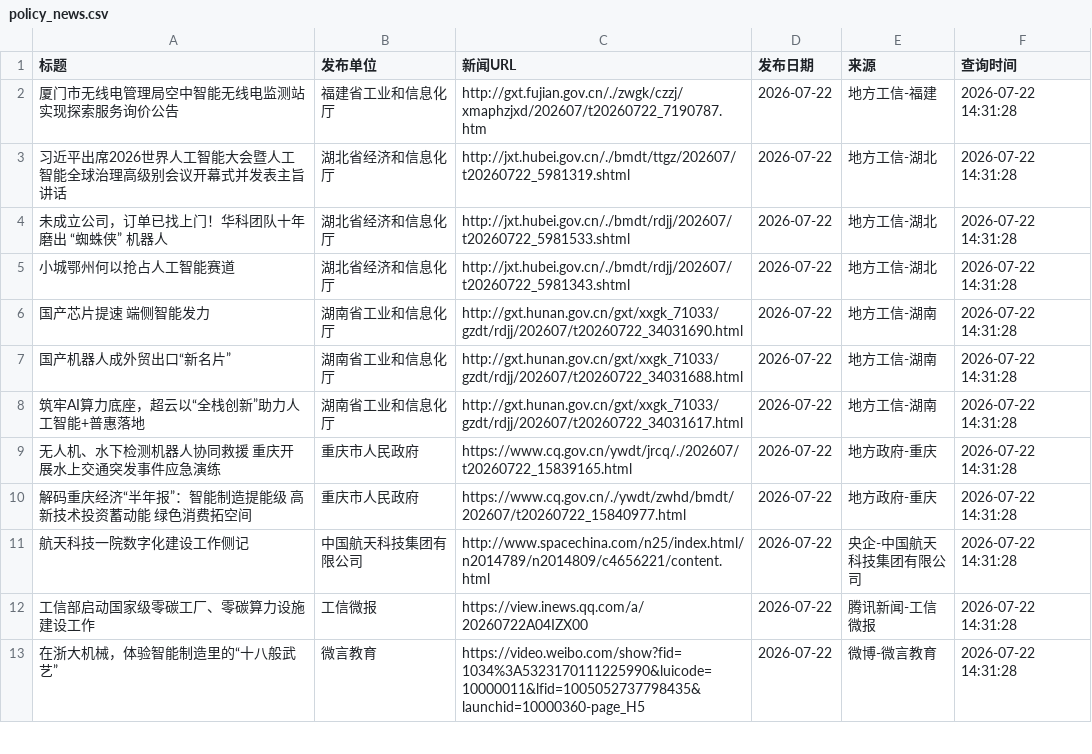
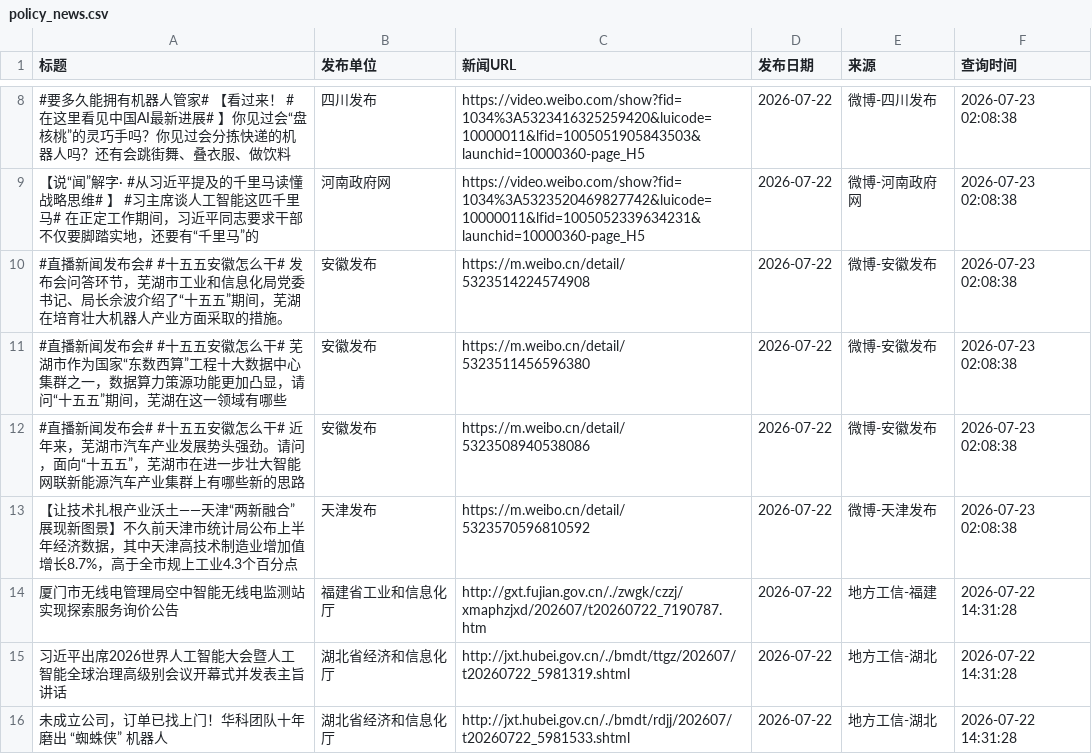
Before and after one commit to guluor-w/Automated-news-scraping, a CSV file: docs/data/policy_news.csv, drawn as a sheet; only a part is shown, gaps mark what is left out; the shorter side is filled out with more unchanged rows; the diff covers the shown part only.

```diff
--- a/docs/data/policy_news.csv
+++ b/docs/data/policy_news.csv
@@ -2 +8,7 @@
+#要多久能拥有机器人管家# 【看过来！ #在这里看见中国AI最新进展# 】你见过会“盘核桃”的灵巧手吗？你见过会分拣快递的机器人吗？还有会跳街舞、叠衣服、做饮料,四川发布,https://video.weibo.com/show?fid=1034%3A5323416325259420&luicode=10000011&lfid=1005051905843503&launchid=10000360-page_H5,2026-07-22,微博-四川发布,2026-07-23 02:08:38
+【说“闻”解字· #从习近平提及的千里马读懂战略思维# 】 #习主席谈人工智能这匹千里马# 在正定工作期间，习近平同志要求干部不仅要脚踏实地，还要有“千里马”的,河南政府网,https://video.weibo.com/show?fid=1034%3A5323520469827742&luicode=10000011&lfid=1005052339634231&launchid=10000360-page_H5,2026-07-22,微博-河南政府网,2026-07-23 02:08:38
+#直播新闻发布会# #十五五安徽怎么干# 发布会问答环节，芜湖市工业和信息化局党委书记、局长佘波介绍了“十五五”期间，芜湖在培育壮大机器人产业方面采取的措施。,安徽发布,https://m.weibo.cn/detail/5323514224574908,2026-07-22,微博-安徽发布,2026-07-23 02:08:38
+#直播新闻发布会# #十五五安徽怎么干# 芜湖市作为国家“东数西算”工程十大数据中心集群之一，数据算力策源功能更加凸显，请问“十五五”期间，芜湖在这一领域有哪些,安徽发布,https://m.weibo.cn/detail/5323511456596380,2026-07-22,微博-安徽发布,2026-07-23 02:08:38
+#直播新闻发布会# #十五五安徽怎么干# 近年来，芜湖市汽车产业发展势头强劲。请问，面向“十五五”，芜湖市在进一步壮大智能网联新能源汽车产业集群上有哪些新的思路,安徽发布,https://m.weibo.cn/detail/5323508940538086,2026-07-22,微博-安徽发布,2026-07-23 02:08:38
+【让技术扎根产业沃土——天津“两新融合”展现新图景】不久前天津市统计局公布上半年经济数据，其中天津高技术制造业增加值增长8.7%，高于全市规上工业4.3个百分点,天津发布,https://m.weibo.cn/detail/5323570596810592,2026-07-22,微博-天津发布,2026-07-23 02:08:38
 厦门市无线电管理局空中智能无线电监测站实现探索服务询价公告,福建省工业和信息化厅,http://gxt.fujian.gov.cn/./zwgk/czzj/xmaphzjxd/202607/t20260722_7190787.htm,2026-07-22,地方工信-福建,2026-07-22 14:31:28
```
Also changed, not shown: 7 added rows and 8 edited cells elsewhere in this file, 3 other files.
